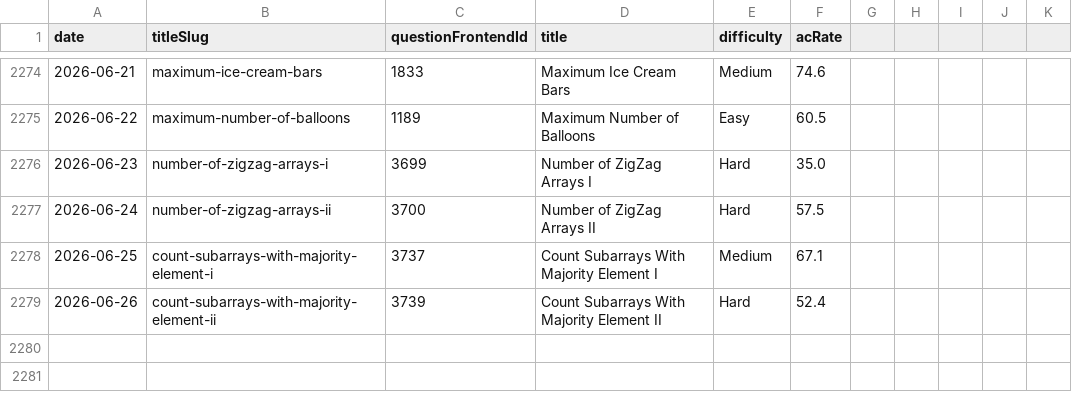
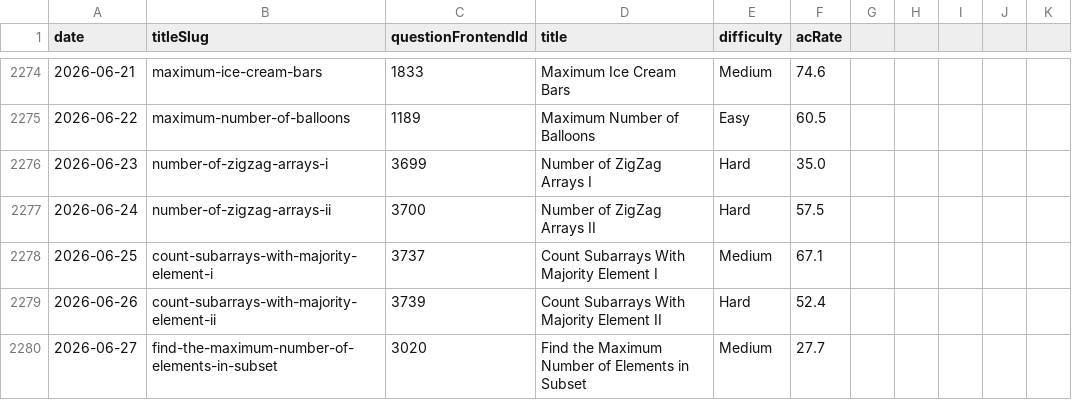
Before and after one commit to joric/leetcode, a CSV file: daily.csv, drawn as a sheet; only a part is shown, gaps mark what is left out.

```diff
--- a/daily.csv
+++ b/daily.csv
@@ -2279 +2279,2 @@ date,titleSlug,questionFrontendId,title,difficulty,acRate
 2026-06-26,count-subarrays-with-majority-element-ii,3739,Count Subarrays With Majority Element II,Hard,52.4
+2026-06-27,find-the-maximum-number-of-elements-in-subset,3020,Find the Maximum Number of Elements in Subset,Medium,27.7
```
